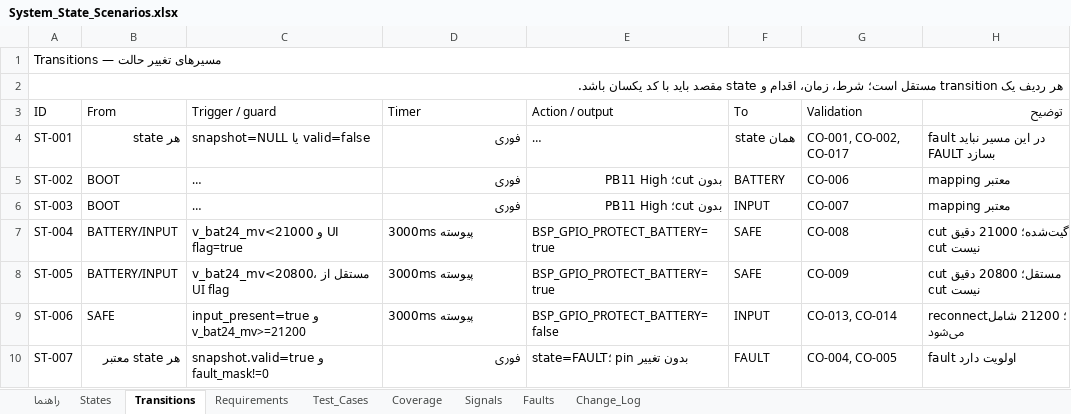
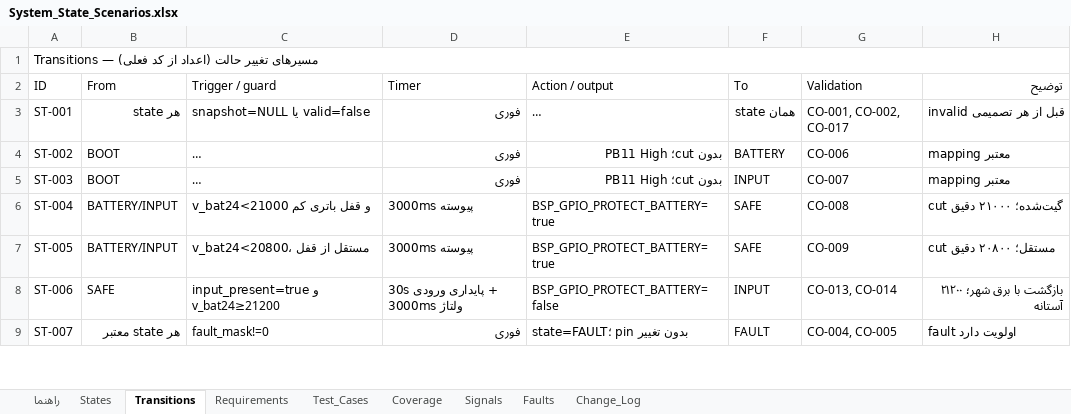
Before and after one commit to sargoliwork101-ui/ChangeOver, an Excel workbook: Documentation/System_State_Scenarios.xlsx, sheet Transitions, drawn as a sheet; only a part is shown; long unchanged cells end in …; values as stored, in another font and other column widths than the file's, no cell formats; removed rows and columns are numbered as before the commit, all else as after; the diff covers the shown part only; the diff names each change by its address in the sheet, - before the commit and + after, or states it on an @@ line.

```diff
--- a/Documentation/System_State_Scenarios.xlsx (sheet Transitions)
+++ b/Documentation/System_State_Scenarios.xlsx (sheet Transitions)
-A1 (ID): Transitions — مسیرهای تغییر حالت
+A1 (ID): Transitions — مسیرهای تغییر حالت (اعداد از کد فعلی)
-row 2: هر ردیف یک transition مستقل است؛ شرط، زمان، اقدام و state مقصد باید با کد یکسان باشد.
-H3 (توضیح): fault در این مسیر نباید FAULT بسازد
+H3 (توضیح): invalid قبل از هر تصمیمی
-C6 (Trigger / guard): v_bat24_mv<21000 و UI flag=true
+C6 (Trigger / guard): v_bat24<21000 و قفل باتری کم
-H6 (توضیح): cut گیت‌شده؛ 21000 دقیق cut نیست
+H6 (توضیح): cut گیت‌شده؛ ۲۱۰۰۰ دقیق
-C7 (Trigger / guard): v_bat24_mv<20800، مستقل از UI flag
+C7 (Trigger / guard): v_bat24<20800، مستقل از قفل
-H7 (توضیح): cut مستقل؛ 20800 دقیق cut نیست
+H7 (توضیح): cut مستقل؛ ۲۰۸۰۰ دقیق
-C8 (Trigger / guard): input_present=true و v_bat24_mv>=21200
+C8 (Trigger / guard): input_present=true و v_bat24≥21200
-D8 (Timer): 3000ms پیوسته
+D8 (Timer): 30s پایداری ورودی + 3000ms ولتاژ
-H8 (توضیح): reconnect؛ 21200 شامل می‌شود
+H8 (توضیح): بازگشت با برق شهر؛ ۲۱۲۰۰ آستانه
-C9 (Trigger / guard): snapshot.valid=true و fault_mask!=0
+C9 (Trigger / guard): fault_mask!=0
```
Also changed, not shown: 3 added rows and 2 edited cells elsewhere in this sheet, sheet Signals, sheet Requirements, sheet Faults, sheet Test_Cases, sheet States, sheet Change_Log, 2 more sheets, cell formats, Documentation/Overall_Validation.xlsx, Documentation/State.xlsx, 17 other files.
